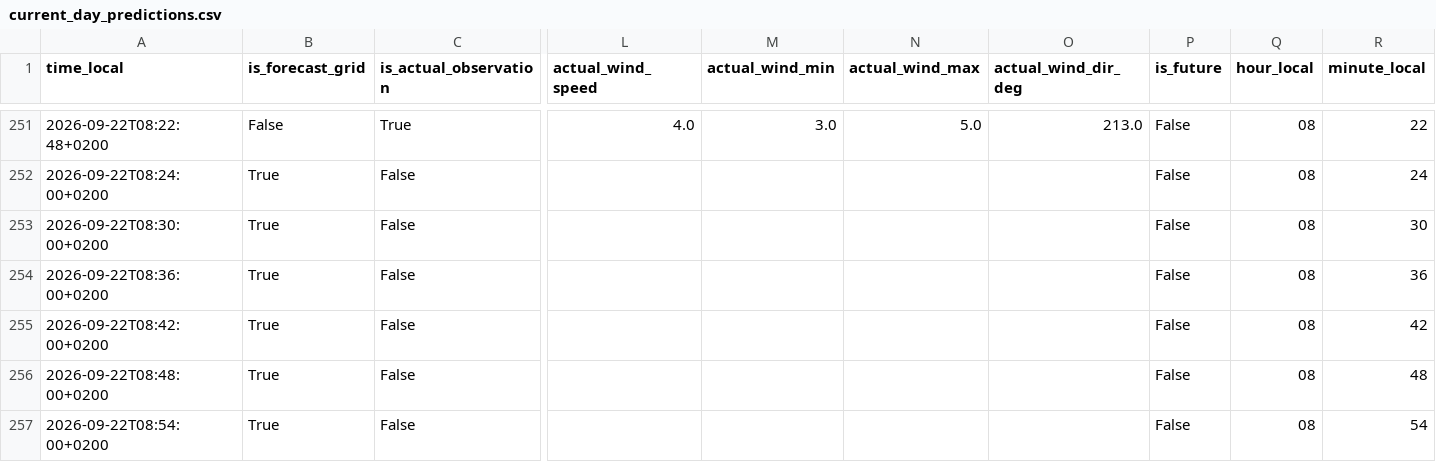
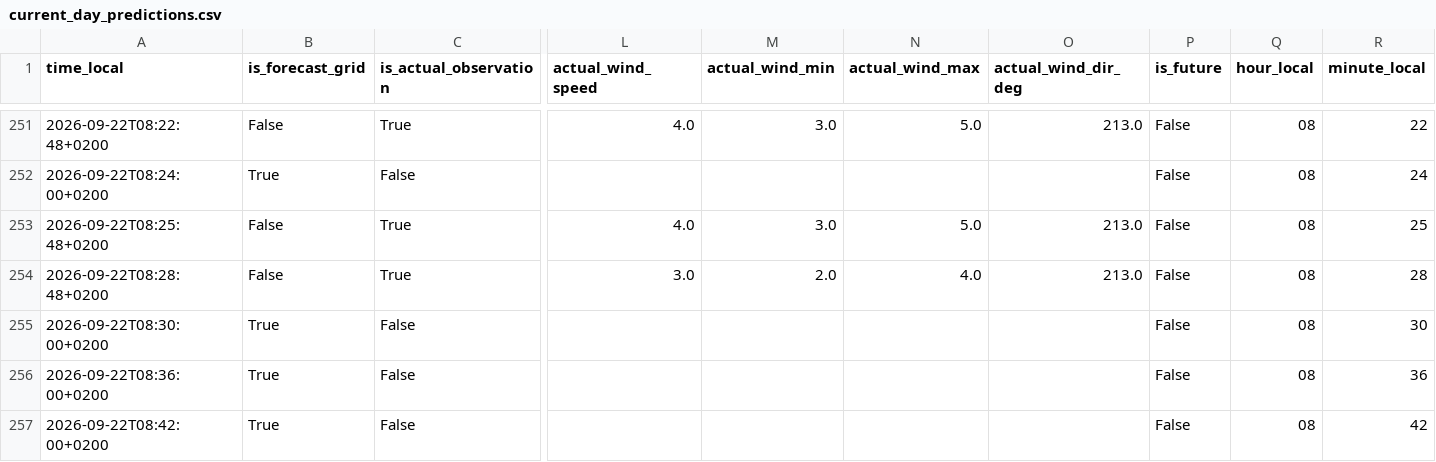
Before and after one commit to sandervancranenburgh/wind_dashboard, a CSV file: docs/current_day_predictions.csv, drawn as a sheet; only a part is shown, gaps mark what is left out; the shorter side is filled out with more unchanged rows; rows hold the shown columns only; the diff names each change by its address in the sheet, - before the commit and + after, or states it on an @@ line.

```diff
--- a/docs/current_day_predictions.csv
+++ b/docs/current_day_predictions.csv
+row 253: 2026-09-22T08:25:48+0200 | False | True | 4.0 | 3.0 | 5.0 | 213.0 | False | 08 | 25
+row 254: 2026-09-22T08:28:48+0200 | False | True | 3.0 | 2.0 | 4.0 | 213.0 | False | 08 | 28
```
Also changed, not shown: 5 other files.
